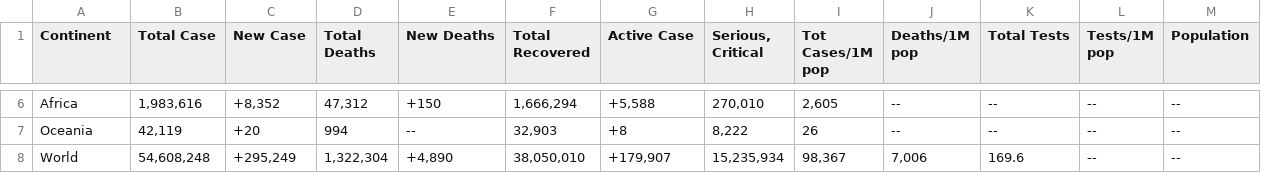
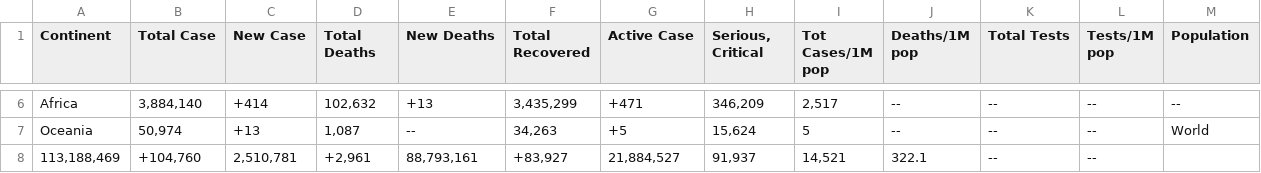
Before and after one commit to victorricardo/tutorial-python, a CSV file: ejemplos/worldometers_covid19_app/worldometers_covid19_continents.csv, drawn as a sheet; only a part is shown, gaps mark what is left out; removed rows and columns are numbered as before the commit, all else as after; the diff covers the shown part only; the diff names each change by its address in the sheet, - before the commit and + after, or states it on an @@ line.

```diff
--- a/ejemplos/worldometers_covid19_app/worldometers_covid19_continents.csv
+++ b/ejemplos/worldometers_covid19_app/worldometers_covid19_continents.csv
-B6 (Total Case): 1,983,616
+B6 (Total Case): 3,884,140
-C6 (New Case): +8,352
+C6 (New Case): +414
-D6 (Total Deaths): 47,312
+D6 (Total Deaths): 102,632
-E6 (New Deaths): +150
+E6 (New Deaths): +13
-F6 (Total Recovered): 1,666,294
+F6 (Total Recovered): 3,435,299
-G6 (Active Case): +5,588
+G6 (Active Case): +471
-H6 (Serious, Critical): 270,010
+H6 (Serious, Critical): 346,209
-I6 (Tot Cases/1M pop): 2,605
+I6 (Tot Cases/1M pop): 2,517
-B7 (Total Case): 42,119
+B7 (Total Case): 50,974
-C7 (New Case): +20
+C7 (New Case): +13
-D7 (Total Deaths): 994
+D7 (Total Deaths): 1,087
-F7 (Total Recovered): 32,903
+F7 (Total Recovered): 34,263
-G7 (Active Case): +8
+G7 (Active Case): +5
-H7 (Serious, Critical): 8,222
+H7 (Serious, Critical): 15,624
-I7 (Tot Cases/1M pop): 26
+I7 (Tot Cases/1M pop): 5
-M7 (Population): --
+M7 (Population): World
-row 8: World | 54,608,248 | +295,249 | 1,322,304 | +4,890 | 38,050,010 | +179,907 | 15,235,934 | 98,367 | 7,006 | 169.6 | -- | --
+row 8: 113,188,469 | +104,760 | 2,510,781 | +2,961 | 88,793,161 | +83,927 | 21,884,527 | 91,937 | 14,521 | 322.1 | -- | --
```
Also changed, not shown: 32 edited cells elsewhere in this file, 1 other file.
